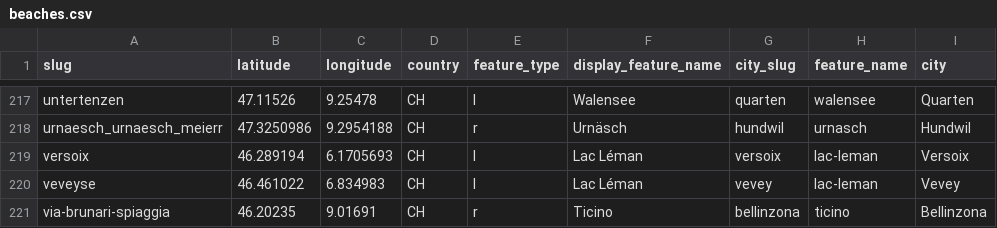
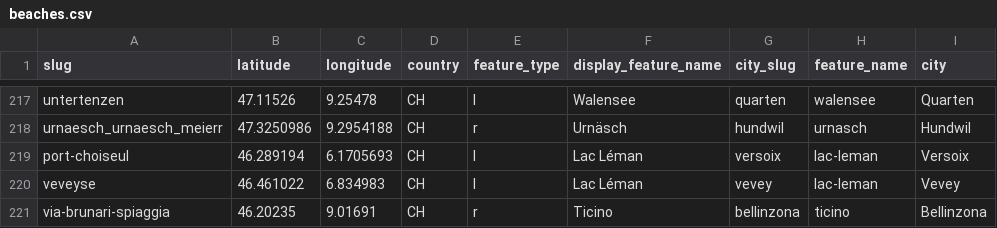
Before and after one commit to hammerdirt-analyst/feb_2024, a CSV file: data/end_process/beaches.csv, drawn as a sheet; only a part is shown, gaps mark what is left out; the diff names each change by its address in the sheet, - before the commit and + after, or states it on an @@ line.

```diff
--- a/data/end_process/beaches.csv
+++ b/data/end_process/beaches.csv
-A219 (slug): versoix
+A219 (slug): port-choiseul
```
Also changed, not shown: data/end_process/land_cover.csv, data/end_process/land_use.csv, 5 other files.
